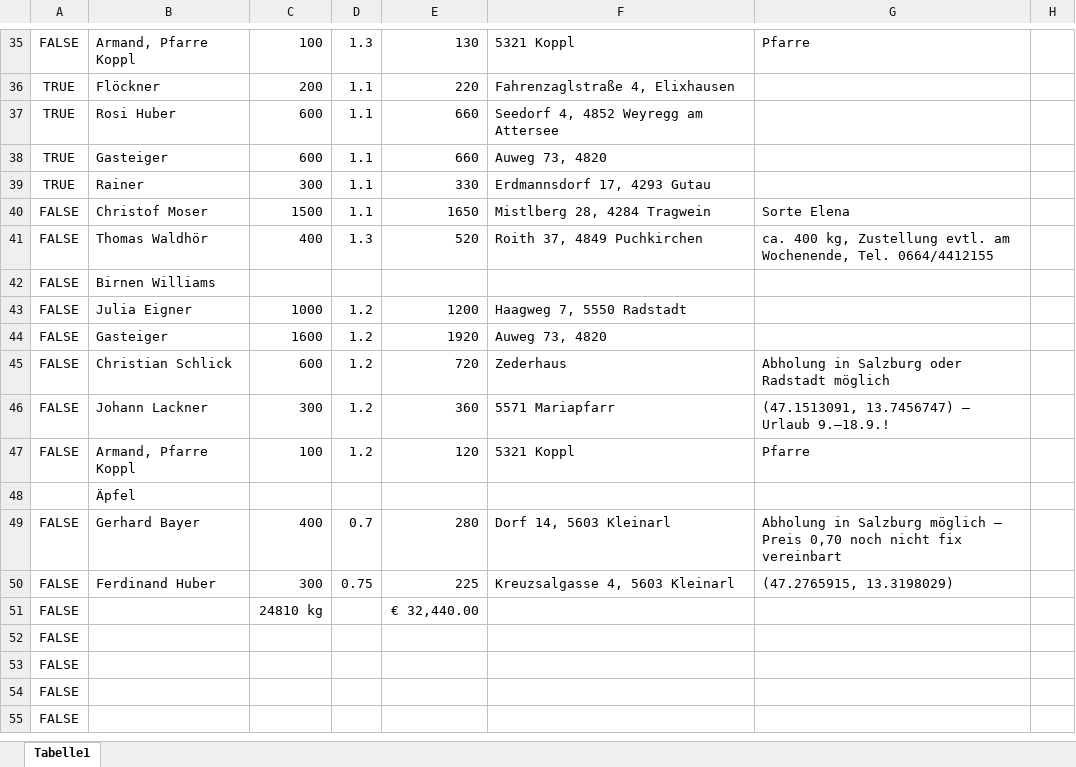
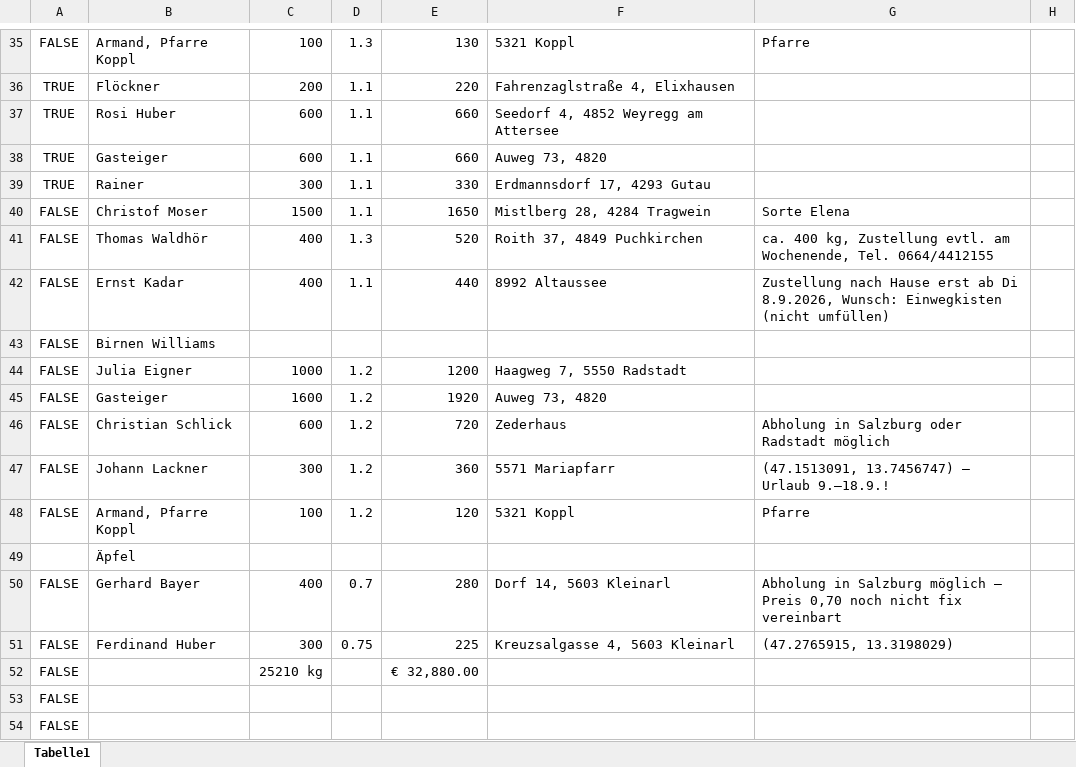
Before and after one commit to Dendak/mapa-rozvozu-ovoce, an Excel workbook: Obst.xlsx, sheet Tabelle1, drawn as a sheet; only a part is shown, gaps mark what is left out; the shorter side is filled out with more unchanged rows; values as stored, in another font and other column widths than the file's, no borders; conditional formats not drawn; addresses are those after the commit; the diff names each change by its address in the sheet, - before the commit and + after, or states it on an @@ line.

Commit message:
Nova objednavka: Ernst Kadar, 400 kg Zwetschken za 1,10 (ab 8.9., Einwegkisten)

```diff
--- a/Obst.xlsx (sheet Tabelle1)
+++ b/Obst.xlsx (sheet Tabelle1)
+row 42: FALSE | Ernst Kadar | 400 | 1.1 | 440 | 8992 Altaussee | Zustellung nach Hause erst ab Di 8.9.2026, Wunsch: Einwegkisten (nicht umfüllen)
-C52: 24810 kg
+C52: 25210 kg
-E52: € 32,440.00
+E52: € 32,880.00
```
Also changed, not shown: formulas that keep their value.
